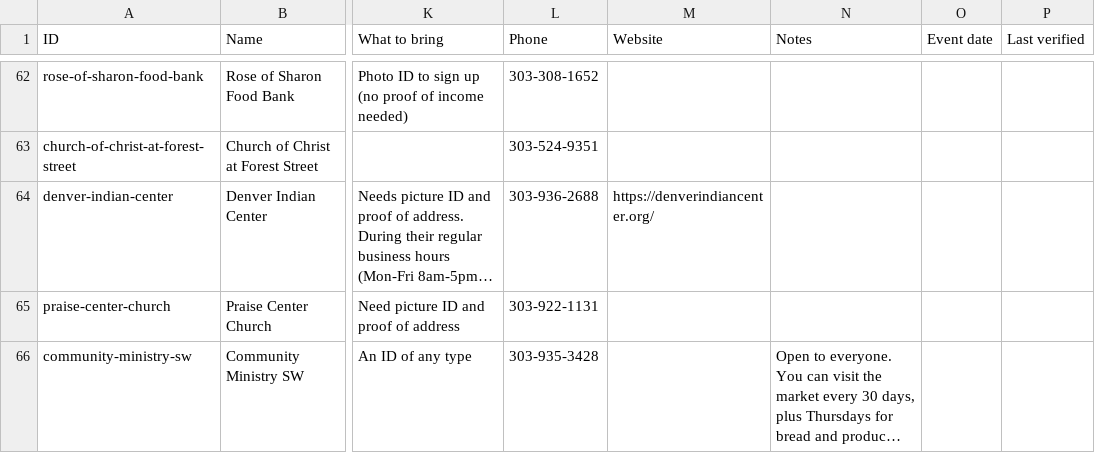
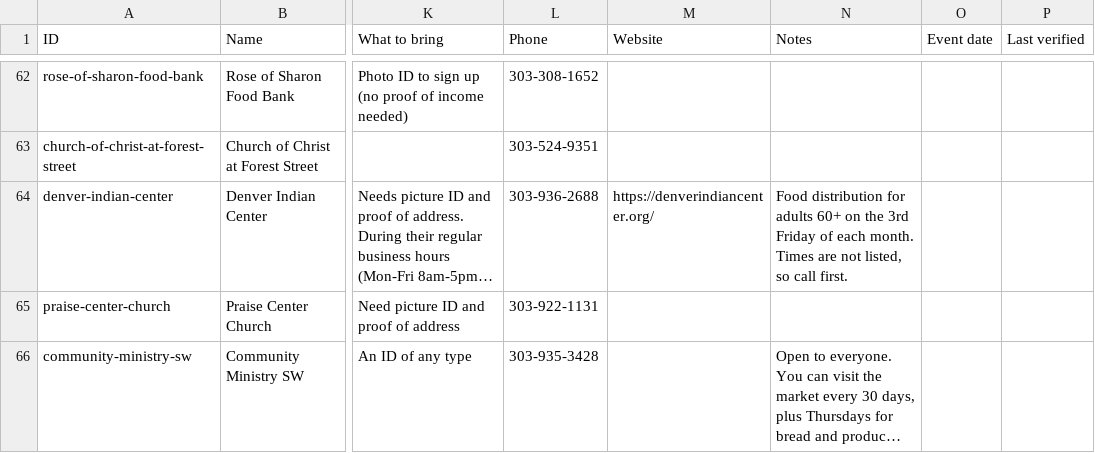
Before and after one commit to hincheylaura-eng/change-is-good-food-finder, a CSV file: listings.csv, drawn as a sheet; only a part is shown, gaps mark what is left out; long unchanged cells end in …; the diff names each change by its address in the sheet, - before the commit and + after, or states it on an @@ line.

```diff
--- a/listings.csv
+++ b/listings.csv
-N64 (Notes): (empty)
+N64 (Notes): Food distribution for adults 60+ on the 3rd Friday of each month. Times are not listed, so call first.
```
